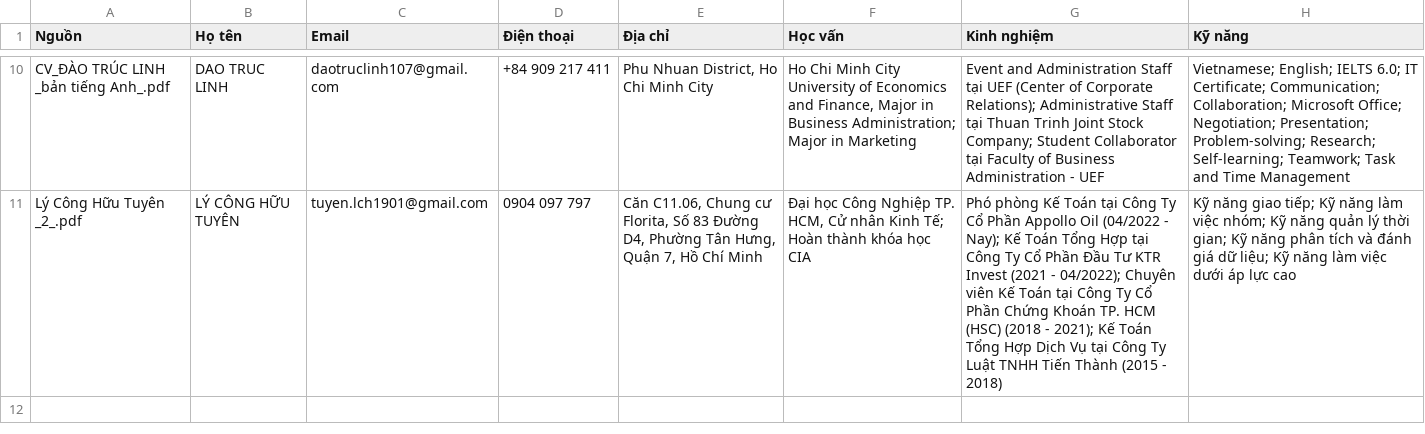
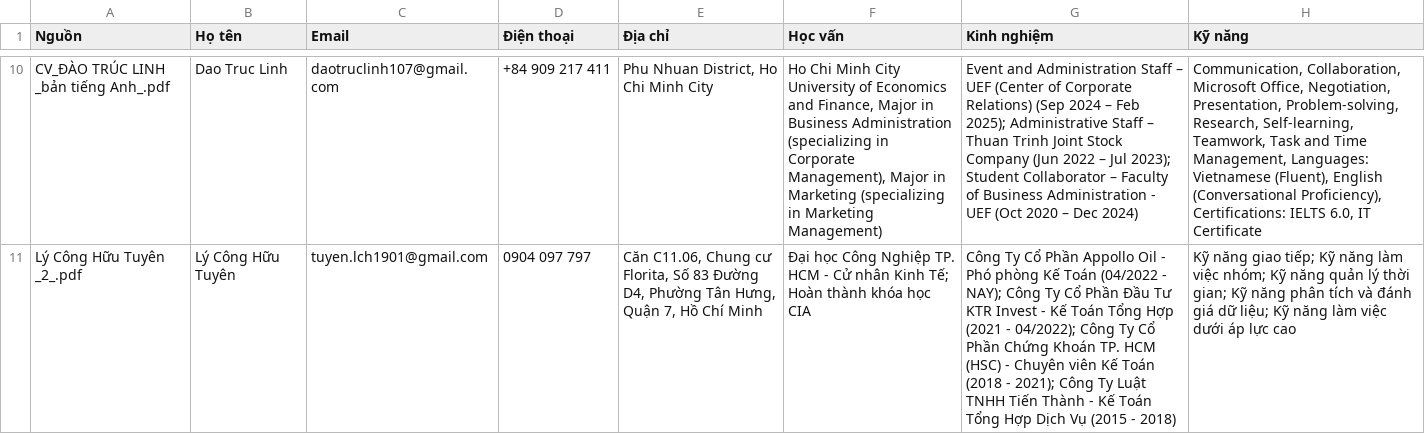
Before and after one commit to VuHuuDo2274802010185/HoanCauAI, a CSV file: cv_summary.csv, drawn as a sheet; only a part is shown, gaps mark what is left out; the diff covers the shown part only; the diff names each change by its address in the sheet, - before the commit and + after, or states it on an @@ line.

```diff
--- a/cv_summary.csv
+++ b/cv_summary.csv
-B10 (Họ tên): DAO TRUC LINH
+B10 (Họ tên): Dao Truc Linh
-F10 (Học vấn): …in Business Administration; Major in Marketing
+F10 (Học vấn): …in Business Administration (specializing in Corporate Management), Major in Marketing (specializing in Marketing Management)
-G10 (Kinh nghiệm): …Administration Staff tại UEF (Center of Corporate Relations); Administrative Staff tại Thuan Trinh Joint Stock Company; Student Collaborator tại Faculty of Business Administration - UEF
+G10 (Kinh nghiệm): …Administration Staff – UEF (Center of Corporate Relations) (Sep 2024 – Feb 2025); Administrative Staff – Thuan Trinh Joint Stock Company (Jun 2022 – Jul 2023); Student Collaborator – Faculty of Business Administration - UEF (Oct 2020 – Dec 2024)
-H10 (Kỹ năng): Vietnamese; English; IELTS 6.0; IT Certificate; Communication; Collaboration; Microsoft Office; Negotiation; Presentation; Problem-solving; Research; Self-learning; Teamwork; Task and Time Management
+H10 (Kỹ năng): Communication, Collaboration, Microsoft Office, Negotiation, Presentation, Problem-solving, Research, Self-learning, Teamwork, Task and Time Management, Languages: Vietnamese (Fluent), English (Conversational Proficiency), Certifications: IELTS 6.0, IT Certificate
-B11 (Họ tên): LÝ CÔNG HỮU TUYÊN
+B11 (Họ tên): Lý Công Hữu Tuyên
-F11 (Học vấn): …Nghiệp TP. HCM, Cử nhân…
+F11 (Học vấn): …Nghiệp TP. HCM - Cử nhân…
-G11 (Kinh nghiệm): Phó phòng Kế Toán tại Công Ty Cổ Phần Appollo Oil (04/2022 - Nay); Kế Toán Tổng Hợp tại Công Ty Cổ Phần Đầu Tư KTR Invest (2021 - 04/2022); Chuyên viên Kế Toán tại Công Ty Cổ Phần Chứng Khoán TP. HCM (HSC) (2018 - 2021); Kế Toán Tổng Hợp Dịch Vụ tại Công Ty Luật TNHH Tiến Thành (2015 -…
+G11 (Kinh nghiệm): Công Ty Cổ Phần Appollo Oil - Phó phòng Kế Toán (04/2022 - NAY); Công Ty Cổ Phần Đầu Tư KTR Invest - Kế Toán Tổng Hợp (2021 - 04/2022); Công Ty Cổ Phần Chứng Khoán TP. HCM (HSC) - Chuyên viên Kế Toán (2018 - 2021); Công Ty Luật TNHH Tiến Thành - Kế Toán Tổng Hợp Dịch Vụ (2015 -…
```
Also changed, not shown: 31 edited cells elsewhere in this file, 1 other file.
